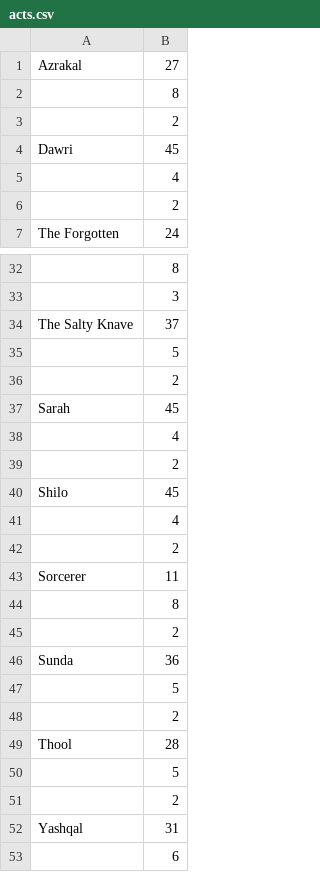
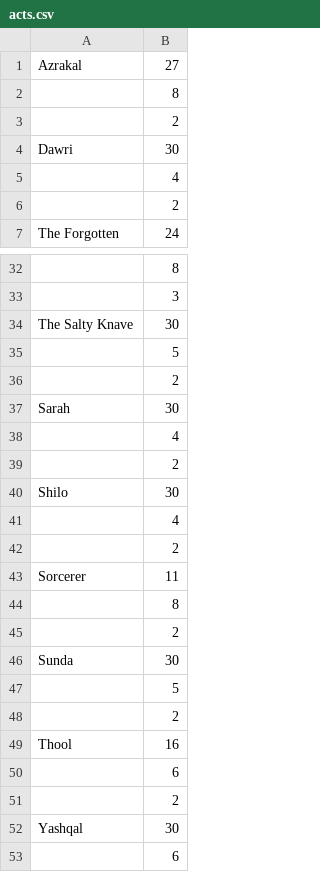
Before and after one commit to Joern314/GWB19-Data, a CSV file: acts.csv, drawn as a sheet; only a part is shown, gaps mark what is left out; removed rows and columns are numbered as before the commit, all else as after; the diff names each change by its address in the sheet, - before the commit and + after, or states it on an @@ line.

```diff
--- a/acts.csv
+++ b/acts.csv
-B4: 45
+B4: 30
-B34: 37
+B34: 30
-B37: 45
+B37: 30
-B40: 45
+B40: 30
-B46: 36
+B46: 30
-B49: 28
+B49: 16
-row 50:  | 5
+row 50:  | 6
-B52: 31
+B52: 30
```
Also changed, not shown: 2 other files.
